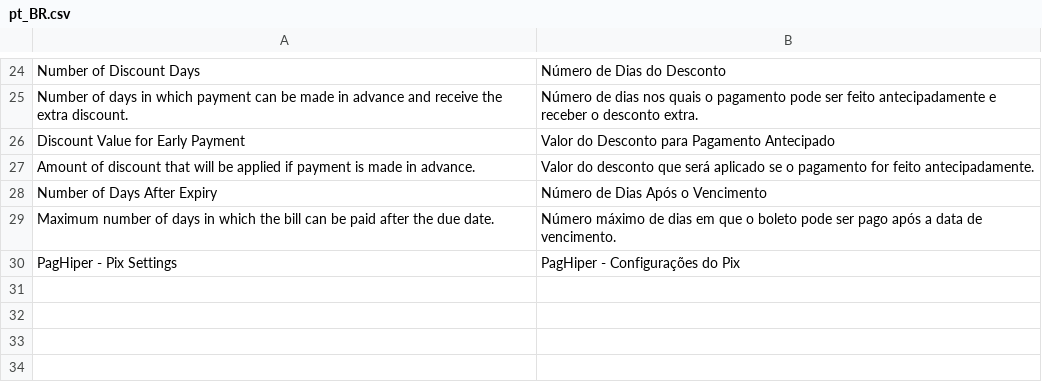
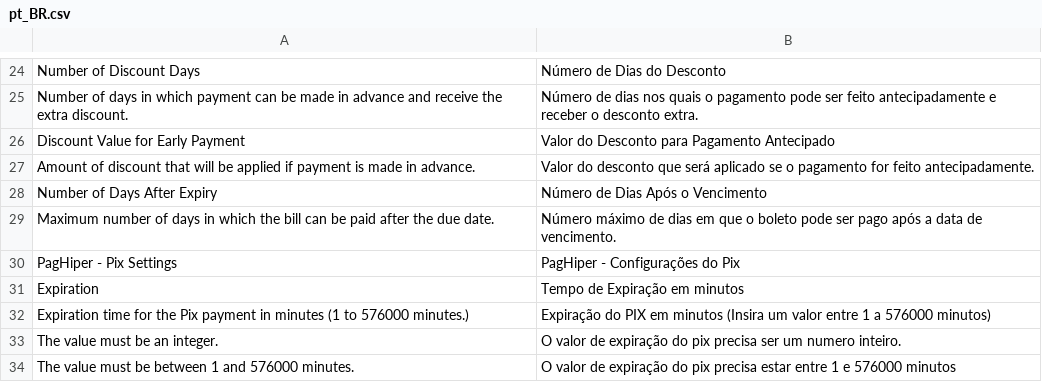
Before and after one commit to paghiper/Modulo-PagHiper-Pix-Magento-2.3.X-e-2.4.X, a CSV file: i18n/pt_BR.csv, drawn as a sheet; only a part is shown, gaps mark what is left out; the diff names each change by its address in the sheet, - before the commit and + after, or states it on an @@ line.

Commit message:
Compatibilidade com magento 2.4.7 e 2.4;8 (php 8.3), expiração do pix em minutos e algumas padronizações recomendadas pela Adobe

```diff
--- a/i18n/pt_BR.csv
+++ b/i18n/pt_BR.csv
+row 31: Expiration | Tempo de Expiração em minutos
+row 32: Expiration time for the Pix payment in minutes (1 to 576000 minutes.) | Expiração do PIX em minutos (Insira um valor entre 1 a 576000 minutos)
+row 33: The value must be an integer. | O valor de expiração do pix precisa ser um numero inteiro.
+row 34: The value must be between 1 and 576000 minutes. | O valor de expiração do pix precisa estar entre 1 e 576000 minutos
```
Also changed, not shown: 28 other files.
